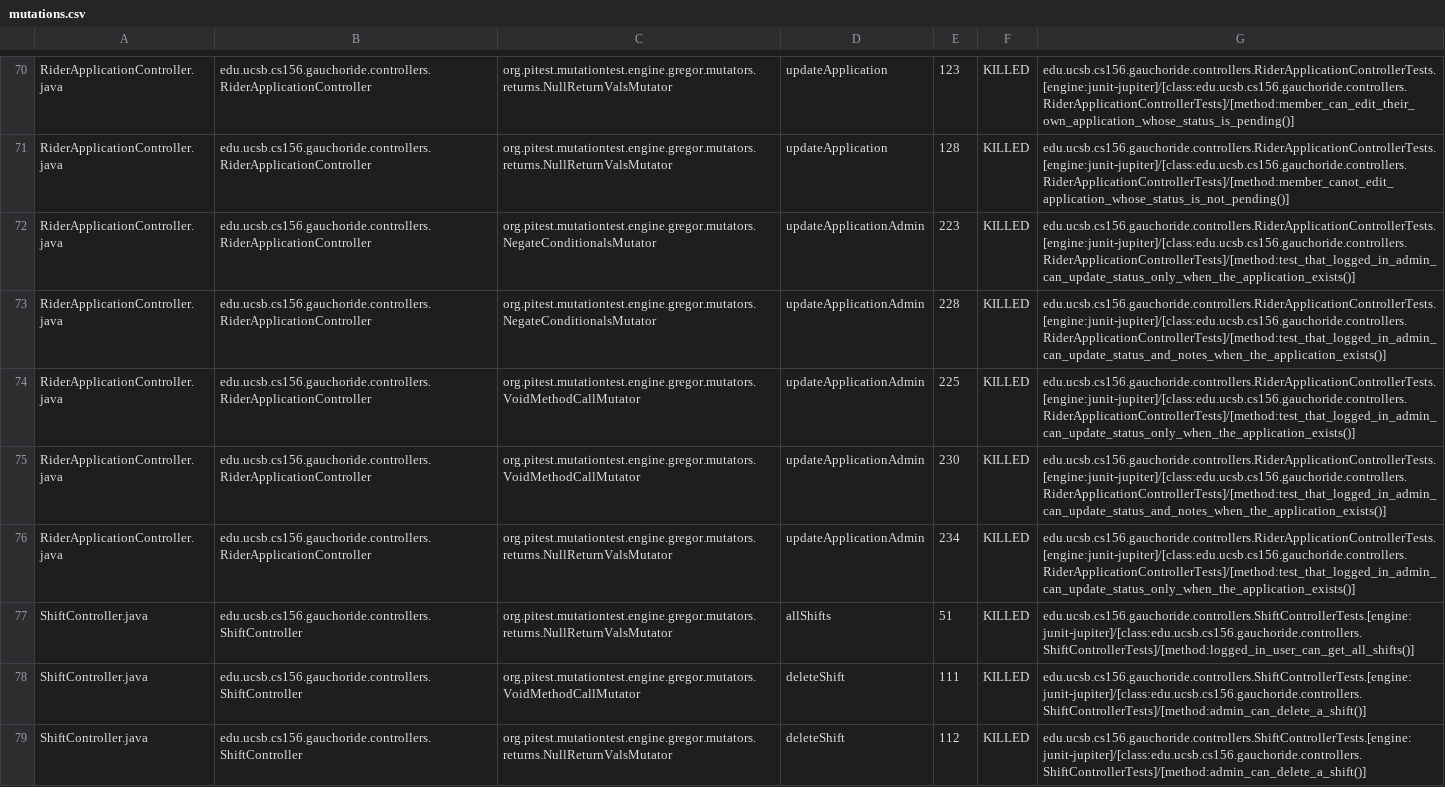
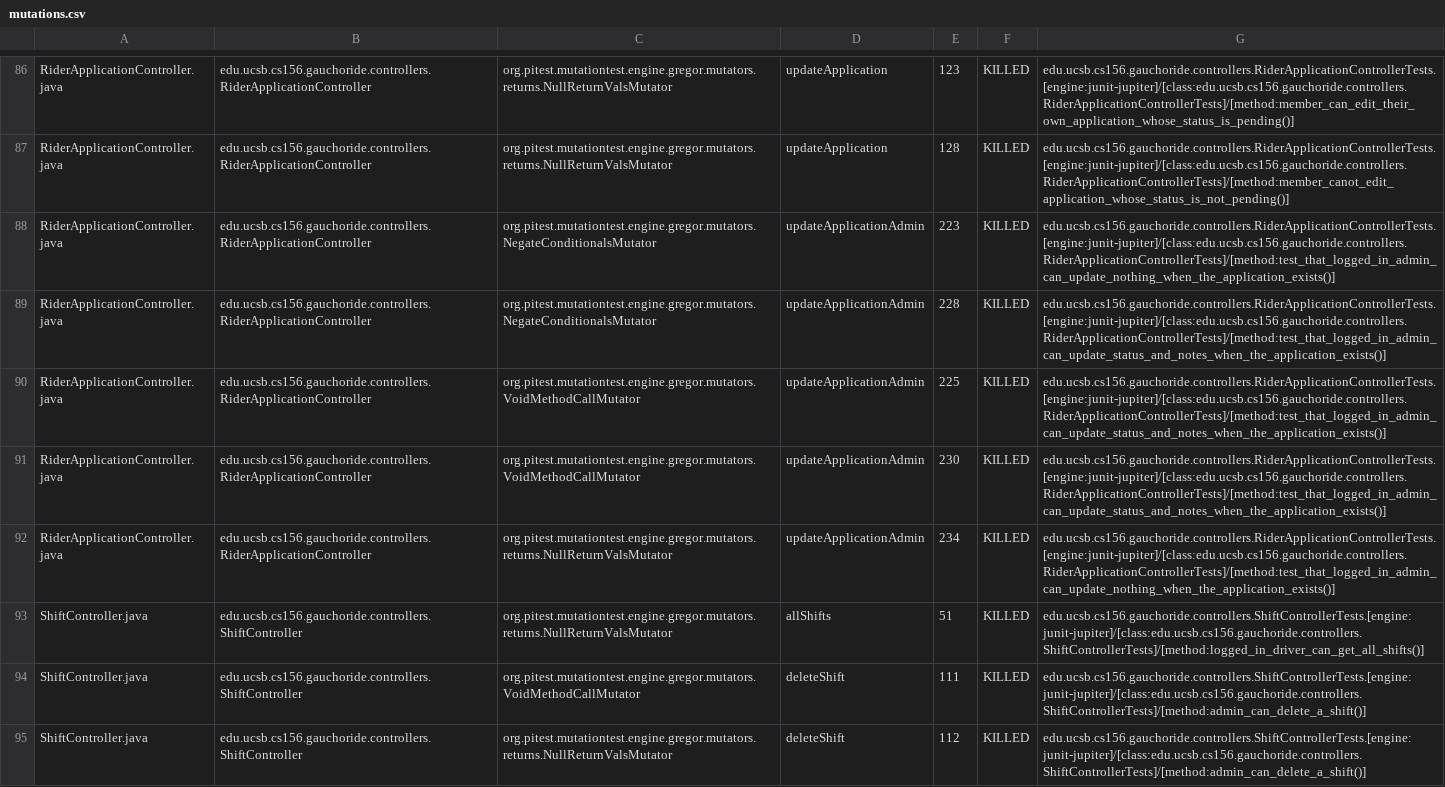
Before and after one commit to ucsb-cs156-w24/proj-gauchoride-w24-7pm-3, a CSV file: pitest/mutations.csv, drawn as a sheet; only a part is shown, gaps mark what is left out; the diff covers the shown part only.

Commit message:
Deploying to gh-pages from @ ucsb-cs156-w24/proj-gauchoride-w24-7pm-3@8690798528a4d770bdc54ca90fe2bc85b5090e3b 🚀

```diff
--- a/pitest/mutations.csv
+++ b/pitest/mutations.csv
@@ -71,8 +87,8 @@ RiderApplicationController.java,edu.ucsb.cs156.gauchoride.controllers.RiderAppli
 RiderApplicationController.java,edu.ucsb.cs156.gauchoride.controllers.RiderApplicationController,org.pitest.mutationtest.engine.gregor.mutators.returns.NullReturnValsMutator,updateApplication,128,KILLED,edu.ucsb.cs156.gauchoride.controllers.RiderApplicationControllerTests.[engine:junit-jupiter]/[class:edu.ucsb.cs156.gauchoride.controllers.RiderApplicationControllerTests]/[method:member_canot_edit_application_whose_status_is_not_pending()]
-RiderApplicationController.java,edu.ucsb.cs156.gauchoride.controllers.RiderApplicationController,org.pitest.mutationtest.engine.gregor.mutators.NegateConditionalsMutator,updateApplicationAdmin,223,KILLED,edu.ucsb.cs156.gauchoride.controllers.RiderApplicationControllerTests.[engine:junit-jupiter]/[class:edu.ucsb.cs156.gauchoride.controllers.RiderApplicationControllerTests]/[method:test_that_logged_in_admin_can_update_status_only_when_the_application_exists()]
+RiderApplicationController.java,edu.ucsb.cs156.gauchoride.controllers.RiderApplicationController,org.pitest.mutationtest.engine.gregor.mutators.NegateConditionalsMutator,updateApplicationAdmin,223,KILLED,edu.ucsb.cs156.gauchoride.controllers.RiderApplicationControllerTests.[engine:junit-jupiter]/[class:edu.ucsb.cs156.gauchoride.controllers.RiderApplicationControllerTests]/[method:test_that_logged_in_admin_can_update_nothing_when_the_application_exists()]
 RiderApplicationController.java,edu.ucsb.cs156.gauchoride.controllers.RiderApplicationController,org.pitest.mutationtest.engine.gregor.mutators.NegateConditionalsMutator,updateApplicationAdmin,228,KILLED,edu.ucsb.cs156.gauchoride.controllers.RiderApplicationControllerTests.[engine:junit-jupiter]/[class:edu.ucsb.cs156.gauchoride.controllers.RiderApplicationControllerTests]/[method:test_that_logged_in_admin_can_update_status_and_notes_when_the_application_exists()]
-RiderApplicationController.java,edu.ucsb.cs156.gauchoride.controllers.RiderApplicationController,org.pitest.mutationtest.engine.gregor.mutators.VoidMethodCallMutator,updateApplicationAdmin,225,KILLED,edu.ucsb.cs156.gauchoride.controllers.RiderApplicationControllerTests.[engine:junit-jupiter]/[class:edu.ucsb.cs156.gauchoride.controllers.RiderApplicationControllerTests]/[method:test_that_logged_in_admin_can_update_status_only_when_the_application_exists()]
+RiderApplicationController.java,edu.ucsb.cs156.gauchoride.controllers.RiderApplicationController,org.pitest.mutationtest.engine.gregor.mutators.VoidMethodCallMutator,updateApplicationAdmin,225,KILLED,edu.ucsb.cs156.gauchoride.controllers.RiderApplicationControllerTests.[engine:junit-jupiter]/[class:edu.ucsb.cs156.gauchoride.controllers.RiderApplicationControllerTests]/[method:test_that_logged_in_admin_can_update_status_and_notes_when_the_application_exists()]
 RiderApplicationController.java,edu.ucsb.cs156.gauchoride.controllers.RiderApplicationController,org.pitest.mutationtest.engine.gregor.mutators.VoidMethodCallMutator,updateApplicationAdmin,230,KILLED,edu.ucsb.cs156.gauchoride.controllers.RiderApplicationControllerTests.[engine:junit-jupiter]/[class:edu.ucsb.cs156.gauchoride.controllers.RiderApplicationControllerTests]/[method:test_that_logged_in_admin_can_update_status_and_notes_when_the_application_exists()]
-RiderApplicationController.java,edu.ucsb.cs156.gauchoride.controllers.RiderApplicationController,org.pitest.mutationtest.engine.gregor.mutators.returns.NullReturnValsMutator,updateApplicationAdmin,234,KILLED,edu.ucsb.cs156.gauchoride.controllers.RiderApplicationControllerTests.[engine:junit-jupiter]/[class:edu.ucsb.cs156.gauchoride.controllers.RiderApplicationControllerTests]/[method:test_that_logged_in_admin_can_update_status_only_when_the_application_exists()]
-ShiftController.java,edu.ucsb.cs156.gauchoride.controllers.ShiftController,org.pitest.mutationtest.engine.gregor.mutators.returns.NullReturnValsMutator,allShifts,51,KILLED,edu.ucsb.cs156.gauchoride.controllers.ShiftControllerTests.[engine:junit-jupiter]/[class:edu.ucsb.cs156.gauchoride.controllers.ShiftControllerTests]/[method:logged_in_user_can_get_all_shifts()]
+RiderApplicationController.java,edu.ucsb.cs156.gauchoride.controllers.RiderApplicationController,org.pitest.mutationtest.engine.gregor.mutators.returns.NullReturnValsMutator,updateApplicationAdmin,234,KILLED,edu.ucsb.cs156.gauchoride.controllers.RiderApplicationControllerTests.[engine:junit-jupiter]/[class:edu.ucsb.cs156.gauchoride.controllers.RiderApplicationControllerTests]/[method:test_that_logged_in_admin_can_update_nothing_when_the_application_exists()]
+ShiftController.java,edu.ucsb.cs156.gauchoride.controllers.ShiftController,org.pitest.mutationtest.engine.gregor.mutators.returns.NullReturnValsMutator,allShifts,51,KILLED,edu.ucsb.cs156.gauchoride.controllers.ShiftControllerTests.[engine:junit-jupiter]/[class:edu.ucsb.cs156.gauchoride.controllers.ShiftControllerTests]/[method:logged_in_driver_can_get_all_shifts()]
 ShiftController.java,edu.ucsb.cs156.gauchoride.controllers.ShiftController,org.pitest.mutationtest.engine.gregor.mutators.VoidMethodCallMutator,deleteShift,111,KILLED,edu.ucsb.cs156.gauchoride.controllers.ShiftControllerTests.[engine:junit-jupiter]/[class:edu.ucsb.cs156.gauchoride.controllers.ShiftControllerTests]/[method:admin_can_delete_a_shift()]
```
Also changed, not shown: 8 added rows, 5 removed rows, 19 moved rows and 34 edited cells elsewhere in this file, 19 other files.
